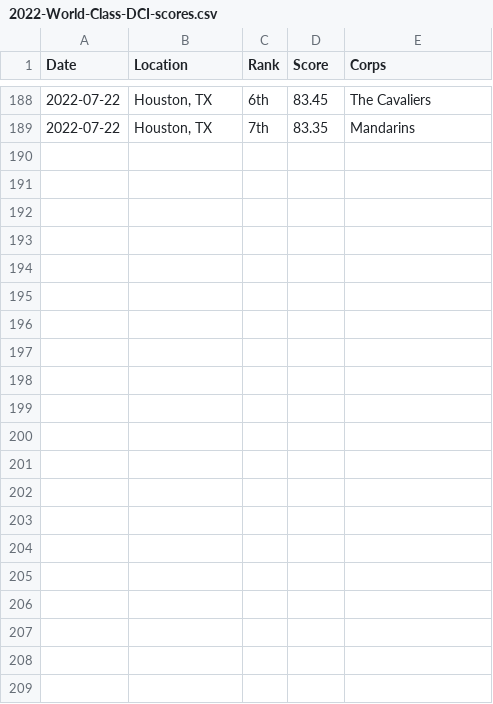
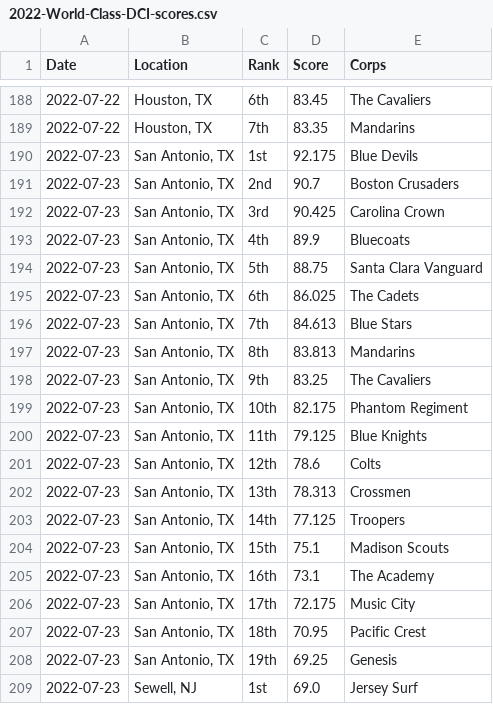
Before and after one commit to aggieed97/Drum-Corps-International, a CSV file: pages/2022-World-Class-DCI-scores.csv, drawn as a sheet; only a part is shown, gaps mark what is left out.

Commit message:
update scores/ranks

```diff
--- a/pages/2022-World-Class-DCI-scores.csv
+++ b/pages/2022-World-Class-DCI-scores.csv
@@ -189 +189,21 @@ Date,Location,Rank,Score,Corps
 2022-07-22,"Houston, TX",7th,83.35,Mandarins
+2022-07-23,"San Antonio, TX",1st,92.175,Blue Devils
+2022-07-23,"San Antonio, TX",2nd,90.7,Boston Crusaders
+2022-07-23,"San Antonio, TX",3rd,90.425,Carolina Crown
+2022-07-23,"San Antonio, TX",4th,89.9,Bluecoats
+2022-07-23,"San Antonio, TX",5th,88.75,Santa Clara Vanguard
+2022-07-23,"San Antonio, TX",6th,86.025,The Cadets
+2022-07-23,"San Antonio, TX",7th,84.613,Blue Stars
+2022-07-23,"San Antonio, TX",8th,83.813,Mandarins
+2022-07-23,"San Antonio, TX",9th,83.25,The Cavaliers
+2022-07-23,"San Antonio, TX",10th,82.175,Phantom Regiment
+2022-07-23,"San Antonio, TX",11th,79.125,Blue Knights
+2022-07-23,"San Antonio, TX",12th,78.6,Colts
+2022-07-23,"San Antonio, TX",13th,78.313,Crossmen
+2022-07-23,"San Antonio, TX",14th,77.125,Troopers
+2022-07-23,"San Antonio, TX",15th,75.1,Madison Scouts
+2022-07-23,"San Antonio, TX",16th,73.1,The Academy
+2022-07-23,"San Antonio, TX",17th,72.175,Music City
+2022-07-23,"San Antonio, TX",18th,70.95,Pacific Crest
+2022-07-23,"San Antonio, TX",19th,69.25,Genesis
+2022-07-23,"Sewell, NJ",1st,69.0,Jersey Surf
```
Also changed, not shown: 1 other file.
